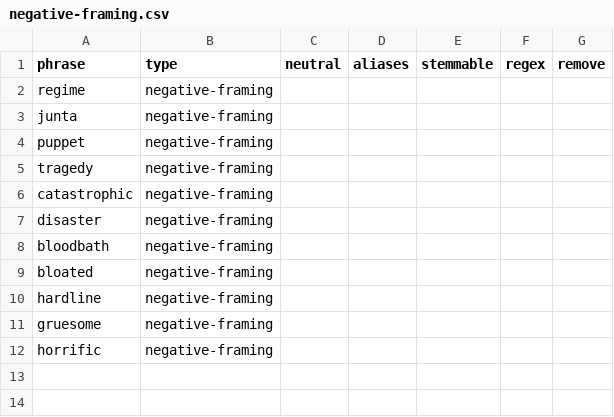
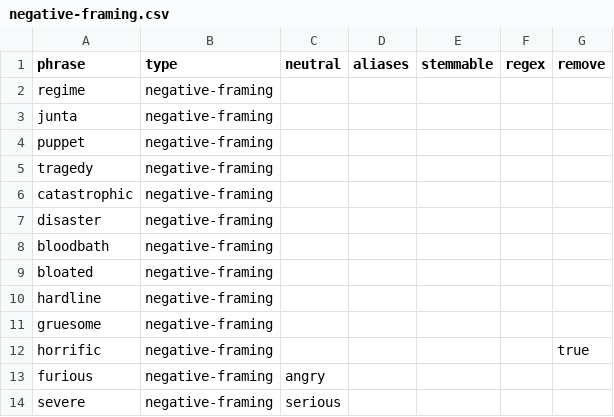
Before and after one commit to La5u/clearframe, a CSV file: data/terms/negative-framing.csv, drawn as a sheet.

Commit message:
Refine detection and term data

```diff
--- a/data/terms/negative-framing.csv
+++ b/data/terms/negative-framing.csv
@@ -11,2 +11,4 @@ hardline,negative-framing,,,,,
 gruesome,negative-framing,,,,,
-horrific,negative-framing,,,,,
+horrific,negative-framing,,,,,true
+furious,negative-framing,angry,,,,
+severe,negative-framing,serious,,,,
```
Also changed, not shown: data/terms/aggression.csv, data/terms/clickbait.csv, 9 other files.
